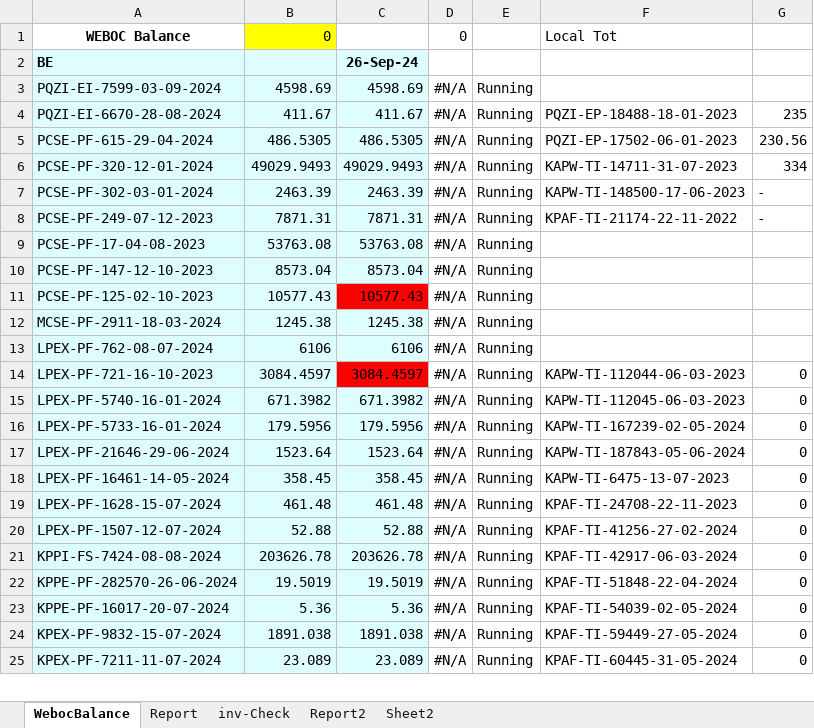
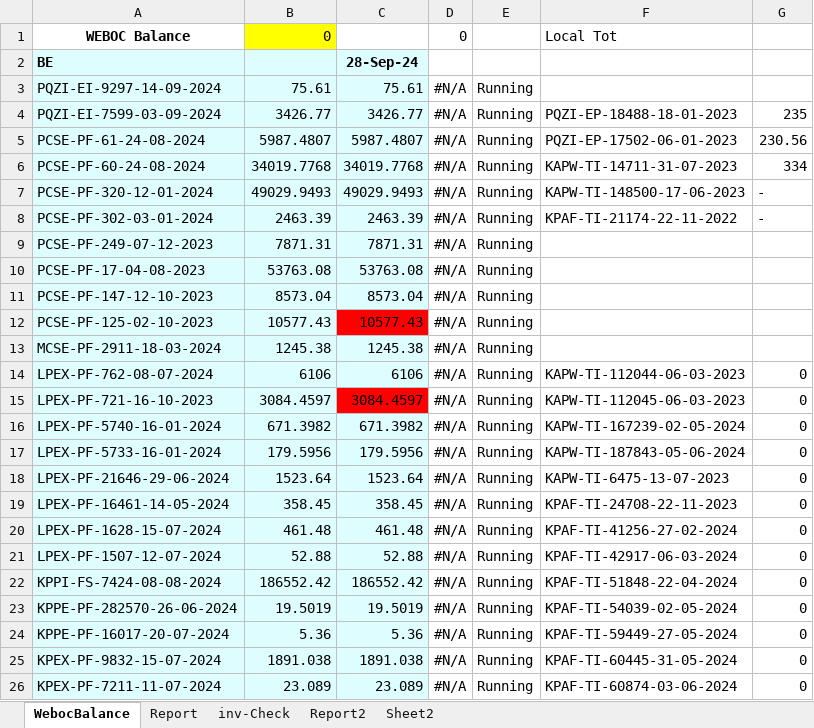
Before and after one commit to madnan-git/Lucky-data, an Excel workbook: Pending Invoices.xlsm, sheet WebocBalance, drawn as a sheet; only a part is shown; values as stored, in another font and other column widths than the file's, no borders; conditional formats and table styles not drawn; addresses are those after the commit; the diff covers the shown part only; the diff names each change by its address in the sheet, - before the commit and + after, or states it on an @@ line.

```diff
--- a/Pending Invoices.xlsm (sheet WebocBalance)
+++ b/Pending Invoices.xlsm (sheet WebocBalance)
-C2: 26-Sep-24
+C2: 28-Sep-24
-A3: PQZI-EI-7599-03-09-2024
+A3: PQZI-EI-9297-14-09-2024
-B3: 4598.69
+B3: 75.61
-C3: 4598.69
+C3: 75.61
-A4: PQZI-EI-6670-28-08-2024
+A4: PQZI-EI-7599-03-09-2024
-B4: 411.67
+B4: 3426.77
-C4: 411.67
+C4: 3426.77
-A5: PCSE-PF-615-29-04-2024
+A5: PCSE-PF-61-24-08-2024
-B5: 486.5305
+B5: 5987.4807
-C5: 486.5305
+C5: 5987.4807
+row 6: PCSE-PF-60-24-08-2024 | 34019.7768 | 34019.7768 | #N/A | Running | KAPW-TI-14711-31-07-2023 | 334
-F7: KAPW-TI-14711-31-07-2023
+F7: KAPW-TI-148500-17-06-2023
-G7: 334
+G7: -
-F8: KAPW-TI-148500-17-06-2023
+F8: KPAF-TI-21174-22-11-2022
-F9: KPAF-TI-21174-22-11-2022
+F9: (empty)
-G9: -
+G9: (empty)
-F14: (empty)
+F14: KAPW-TI-112044-06-03-2023
-G14: (empty)
+G14: 0
-F15: KAPW-TI-112044-06-03-2023
+F15: KAPW-TI-112045-06-03-2023
-F16: KAPW-TI-112045-06-03-2023
+F16: KAPW-TI-167239-02-05-2024
-F17: KAPW-TI-167239-02-05-2024
+F17: KAPW-TI-187843-05-06-2024
-F18: KAPW-TI-187843-05-06-2024
+F18: KAPW-TI-6475-13-07-2023
-F19: KAPW-TI-6475-13-07-2023
+F19: KPAF-TI-24708-22-11-2023
-F20: KPAF-TI-24708-22-11-2023
+F20: KPAF-TI-41256-27-02-2024
-F21: KPAF-TI-41256-27-02-2024
+F21: KPAF-TI-42917-06-03-2024
-B22: 203626.78
+B22: 186552.42
-C22: 203626.78
+C22: 186552.42
-F22: KPAF-TI-42917-06-03-2024
+F22: KPAF-TI-51848-22-04-2024
-F23: KPAF-TI-51848-22-04-2024
+F23: KPAF-TI-54039-02-05-2024
-F24: KPAF-TI-54039-02-05-2024
+F24: KPAF-TI-59449-27-05-2024
-F25: KPAF-TI-59449-27-05-2024
+F25: KPAF-TI-60445-31-05-2024
-F26: KPAF-TI-60445-31-05-2024
+F26: KPAF-TI-60874-03-06-2024
```
Also changed, not shown: 20 added rows, 19 removed rows and 77 edited cells elsewhere in this sheet, sheet Report, sheet Report2, sheet inv-Check, formulas that keep their value, Automation.xlsm, 9 other files.
